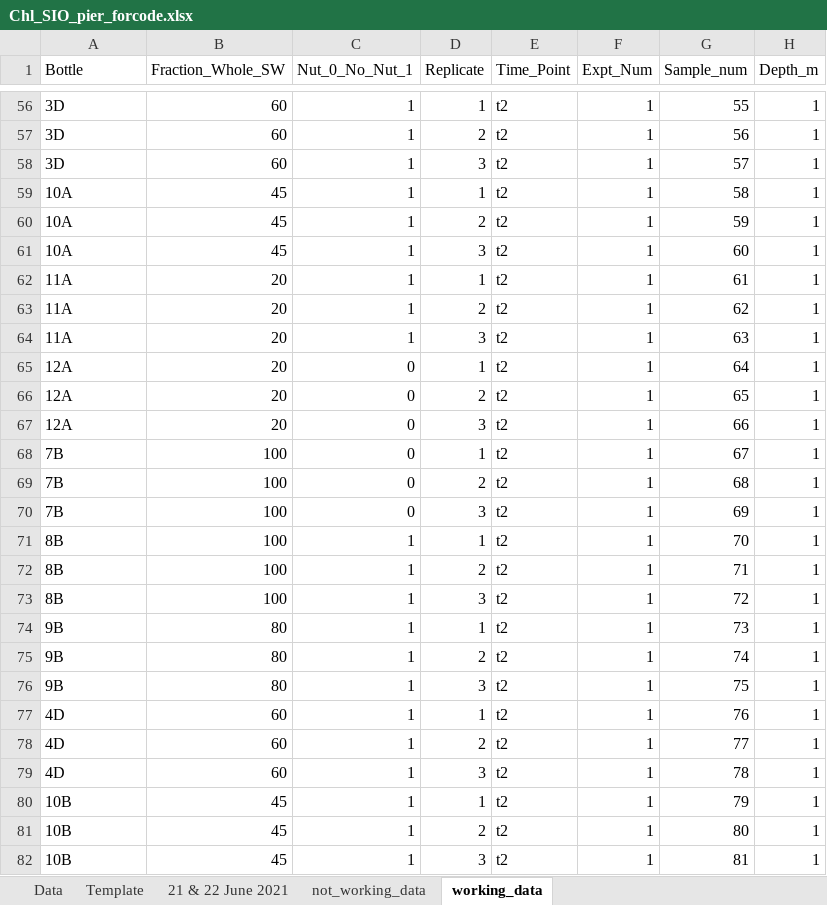
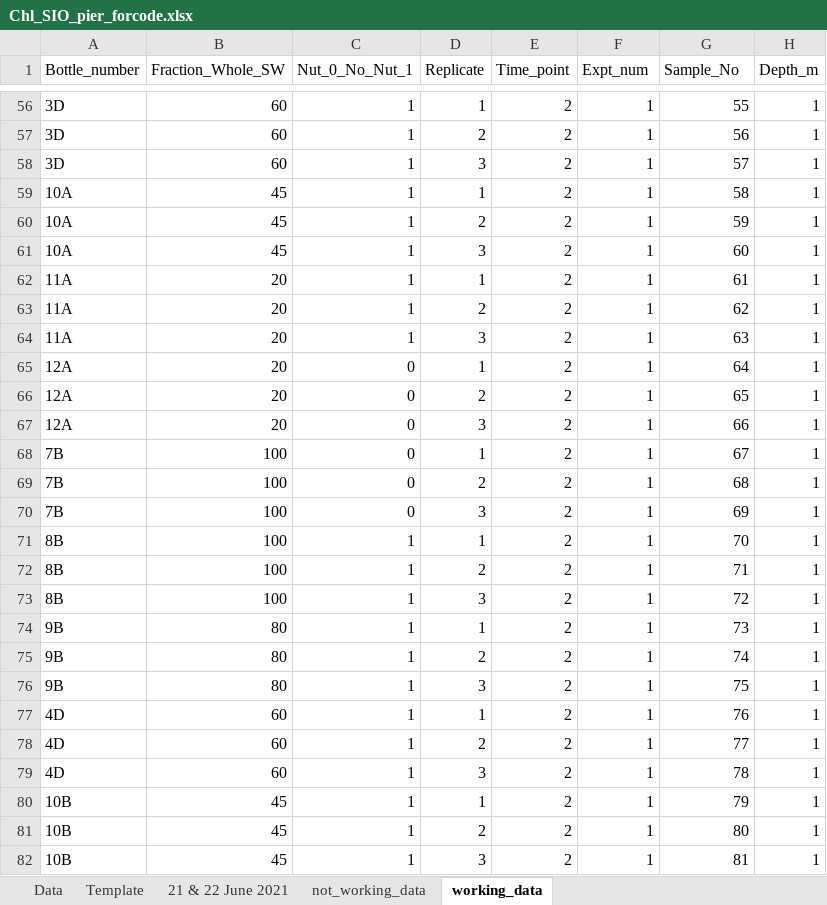
Before and after one commit to daataniguchi/Python_practice, an Excel workbook: Chl_SIO_pier_forcode.xlsx, sheet working_data, drawn as a sheet; only a part is shown, gaps mark what is left out; values as stored, in another font and other column widths than the file's, no borders; the diff covers the shown part only; the diff names each change by its address in the sheet, - before the commit and + after, or states it on an @@ line.

Commit message:
Updated excel sheet and code to read in data

```diff
--- a/Chl_SIO_pier_forcode.xlsx (sheet working_data)
+++ b/Chl_SIO_pier_forcode.xlsx (sheet working_data)
-A1: Bottle
+A1: Bottle_number
-E1: Time_Point
+E1: Time_point
-F1: Expt_Num
+F1: Expt_num
-G1: Sample_num
+G1: Sample_No
-E56:E82 (Time_point): t2
+E56:E82 (Time_point): 2
```
Also changed, not shown: 108 edited cells elsewhere in this sheet, 1 other file.
